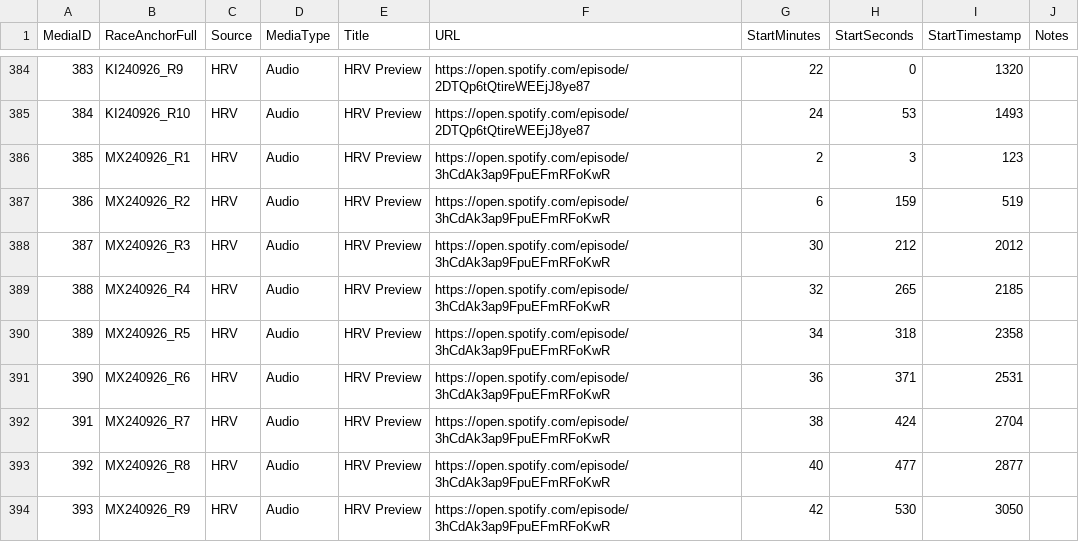
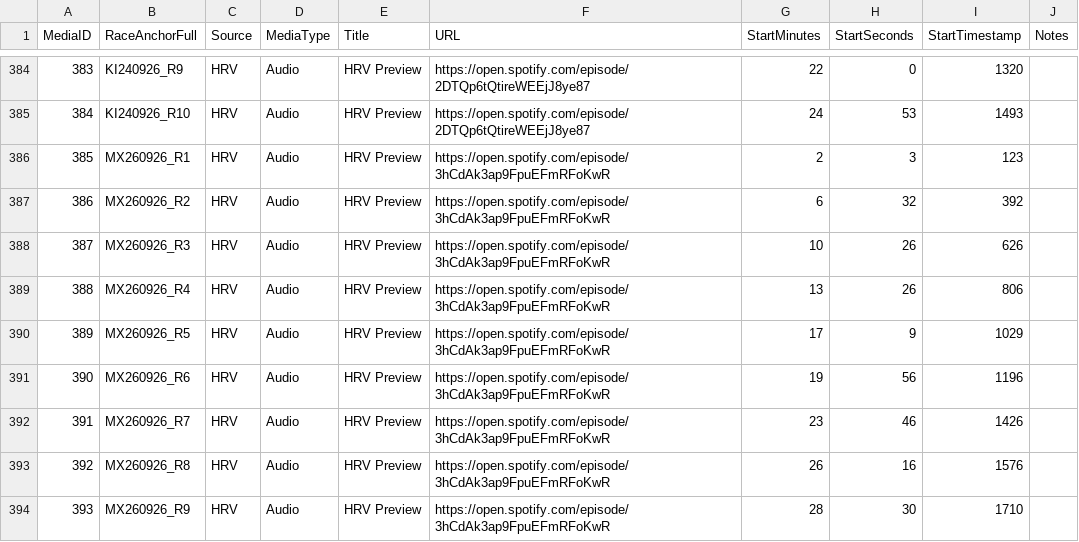
Before and after one commit to harnessapp/Trotify, a CSV file: race_media.csv, drawn as a sheet; only a part is shown, gaps mark what is left out; the diff covers the shown part only.

Commit message:
Automated Trotify update

```diff
--- a/race_media.csv
+++ b/race_media.csv
@@ -385,10 +385,10 @@ MediaID,RaceAnchorFull,Source,MediaType,Title,URL,StartMinutes,StartSeconds,Star
 384,KI240926_R10,HRV,Audio,HRV Preview,https://open.spotify.com/episode/2DTQp6tQtireWEEjJ8ye87,24,53,1493,
-385,MX240926_R1,HRV,Audio,HRV Preview,https://open.spotify.com/episode/3hCdAk3ap9FpuEFmRFoKwR,2,3,123,
-386,MX240926_R2,HRV,Audio,HRV Preview,https://open.spotify.com/episode/3hCdAk3ap9FpuEFmRFoKwR,6,159,519,
-387,MX240926_R3,HRV,Audio,HRV Preview,https://open.spotify.com/episode/3hCdAk3ap9FpuEFmRFoKwR,30,212,2012,
-388,MX240926_R4,HRV,Audio,HRV Preview,https://open.spotify.com/episode/3hCdAk3ap9FpuEFmRFoKwR,32,265,2185,
-389,MX240926_R5,HRV,Audio,HRV Preview,https://open.spotify.com/episode/3hCdAk3ap9FpuEFmRFoKwR,34,318,2358,
-390,MX240926_R6,HRV,Audio,HRV Preview,https://open.spotify.com/episode/3hCdAk3ap9FpuEFmRFoKwR,36,371,2531,
-391,MX240926_R7,HRV,Audio,HRV Preview,https://open.spotify.com/episode/3hCdAk3ap9FpuEFmRFoKwR,38,424,2704,
-392,MX240926_R8,HRV,Audio,HRV Preview,https://open.spotify.com/episode/3hCdAk3ap9FpuEFmRFoKwR,40,477,2877,
-393,MX240926_R9,HRV,Audio,HRV Preview,https://open.spotify.com/episode/3hCdAk3ap9FpuEFmRFoKwR,42,530,3050,
+385,MX260926_R1,HRV,Audio,HRV Preview,https://open.spotify.com/episode/3hCdAk3ap9FpuEFmRFoKwR,2,3,123,
+386,MX260926_R2,HRV,Audio,HRV Preview,https://open.spotify.com/episode/3hCdAk3ap9FpuEFmRFoKwR,6,32,392,
+387,MX260926_R3,HRV,Audio,HRV Preview,https://open.spotify.com/episode/3hCdAk3ap9FpuEFmRFoKwR,10,26,626,
+388,MX260926_R4,HRV,Audio,HRV Preview,https://open.spotify.com/episode/3hCdAk3ap9FpuEFmRFoKwR,13,26,806,
+389,MX260926_R5,HRV,Audio,HRV Preview,https://open.spotify.com/episode/3hCdAk3ap9FpuEFmRFoKwR,17,9,1029,
+390,MX260926_R6,HRV,Audio,HRV Preview,https://open.spotify.com/episode/3hCdAk3ap9FpuEFmRFoKwR,19,56,1196,
+391,MX260926_R7,HRV,Audio,HRV Preview,https://open.spotify.com/episode/3hCdAk3ap9FpuEFmRFoKwR,23,46,1426,
+392,MX260926_R8,HRV,Audio,HRV Preview,https://open.spotify.com/episode/3hCdAk3ap9FpuEFmRFoKwR,26,16,1576,
+393,MX260926_R9,HRV,Audio,HRV Preview,https://open.spotify.com/episode/3hCdAk3ap9FpuEFmRFoKwR,28,30,1710,
```
Also changed, not shown: 4 edited cells elsewhere in this file.
